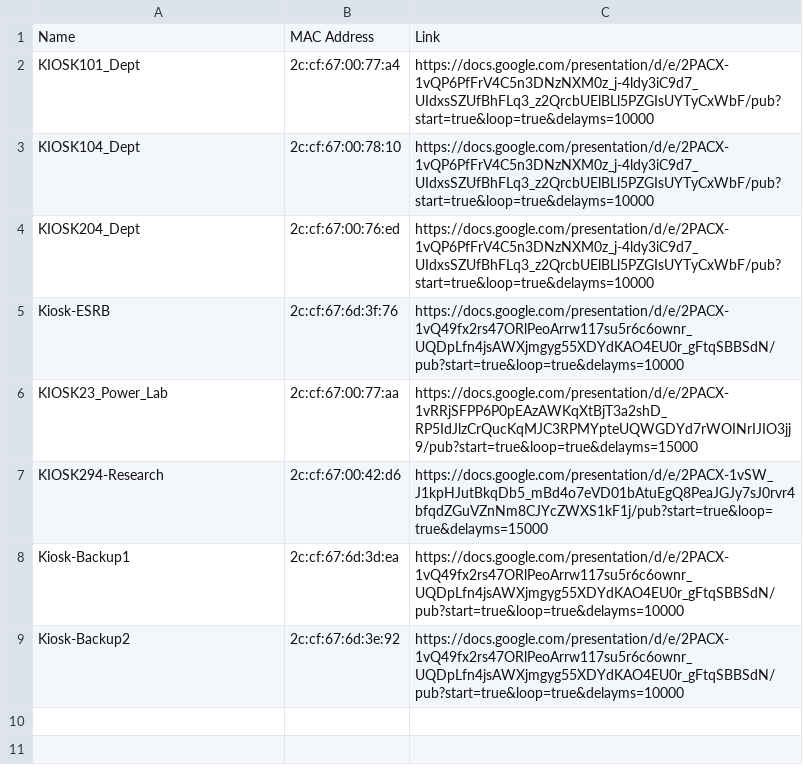
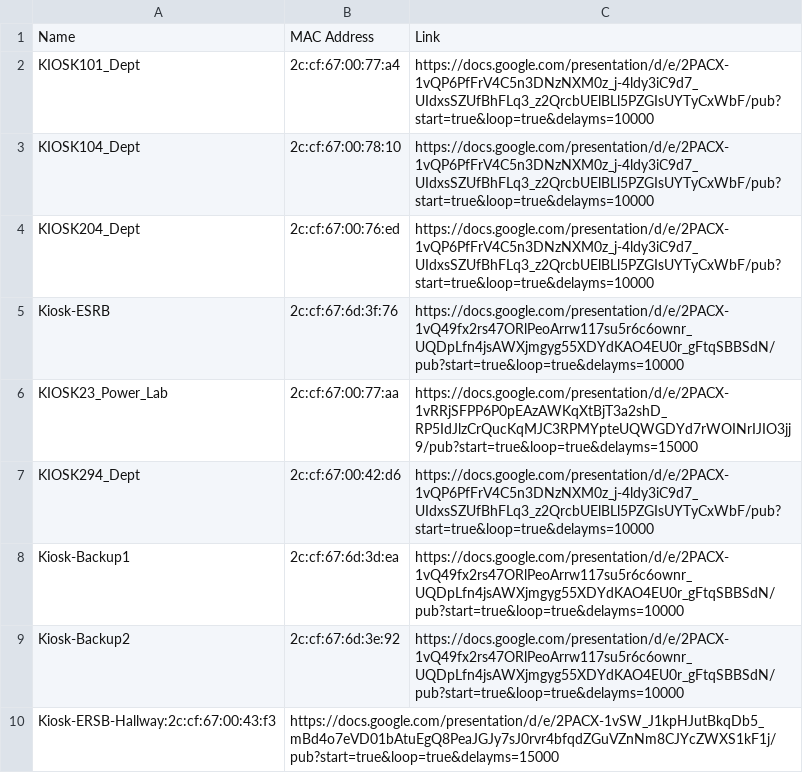
Before and after one commit to Yifeng-Zhu/kiosk, a CSV file: kiosk.csv, drawn as a sheet.

Commit message:
Update kiosk.csv

```diff
--- a/kiosk.csv
+++ b/kiosk.csv
@@ -6,4 +6,5 @@ Kiosk-ESRB,2c:cf:67:6d:3f:76,https://docs.google.com/presentation/d/e/2PACX-1vQ4
 KIOSK23_Power_Lab,2c:cf:67:00:77:aa,https://docs.google.com/presentation/d/e/2PACX-1vRRjSFPP6P0pEAzAWKqXtBjT3a2shD_RP5IdJlzCrQucKqMJC3RPMYpteUQWGDYd7rWOINrIJIO3jj9/pub?start=true&loop=true&delayms=15000
-KIOSK294-Research,2c:cf:67:00:42:d6,https://docs.google.com/presentation/d/e/2PACX-1vSW_J1kpHJutBkqDb5_mBd4o7eVD01bAtuEgQ8PeaJGJy7sJ0rvr4bfqdZGuVZnNm8CJYcZWXS1kF1j/pub?start=true&loop=true&delayms=15000
+KIOSK294_Dept,2c:cf:67:00:42:d6,https://docs.google.com/presentation/d/e/2PACX-1vQP6PfFrV4C5n3DNzNXM0z_j-4ldy3iC9d7_UIdxsSZUfBhFLq3_z2QrcbUElBLl5PZGIsUYTyCxWbF/pub?start=true&loop=true&delayms=10000
 Kiosk-Backup1,2c:cf:67:6d:3d:ea,https://docs.google.com/presentation/d/e/2PACX-1vQ49fx2rs47ORlPeoArrw117su5r6c6ownr_UQDpLfn4jsAWXjmgyg55XDYdKAO4EU0r_gFtqSBBSdN/pub?start=true&loop=true&delayms=10000
 Kiosk-Backup2,2c:cf:67:6d:3e:92,https://docs.google.com/presentation/d/e/2PACX-1vQ49fx2rs47ORlPeoArrw117su5r6c6ownr_UQDpLfn4jsAWXjmgyg55XDYdKAO4EU0r_gFtqSBBSdN/pub?start=true&loop=true&delayms=10000
+Kiosk-ERSB-Hallway:2c:cf:67:00:43:f3,https://docs.google.com/presentation/d/e/2PACX-1vSW_J1kpHJutBkqDb5_mBd4o7eVD01bAtuEgQ8PeaJGJy7sJ0rvr4bfqdZGuVZnNm8CJYcZWXS1kF1j/pub?start=true&loop=true&delayms=15000
```
